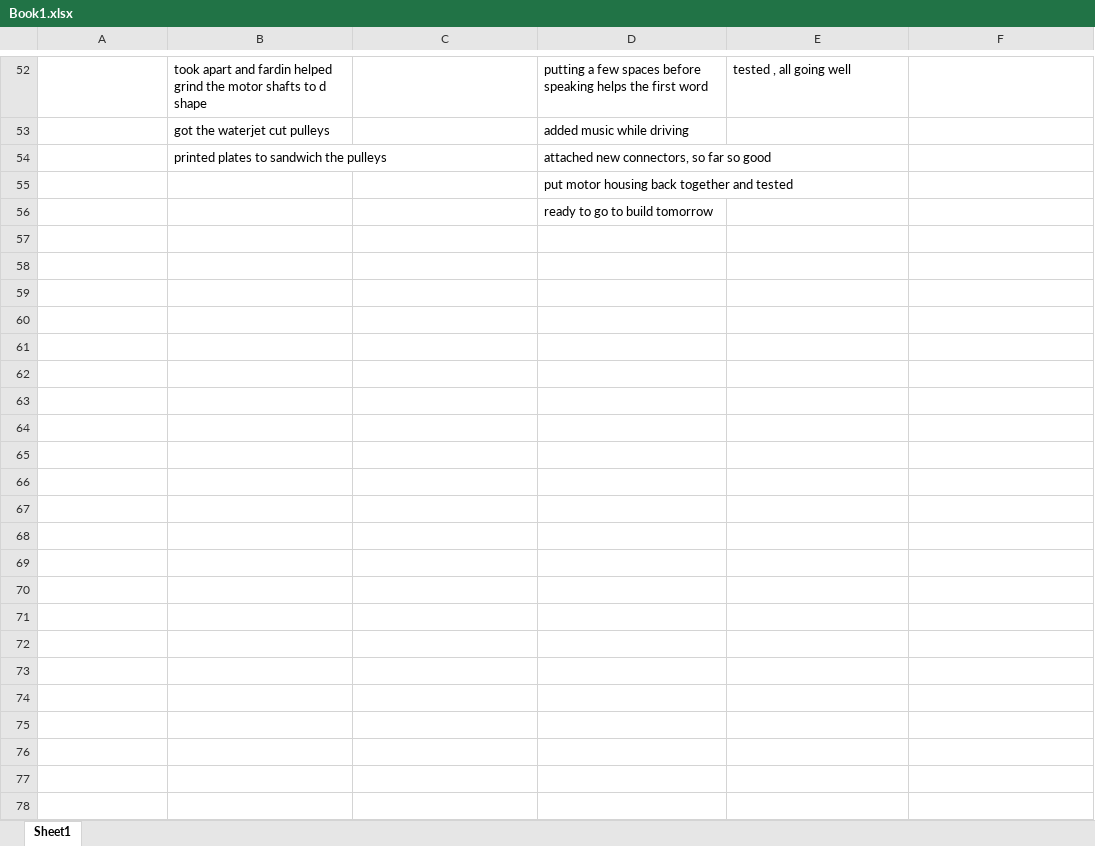
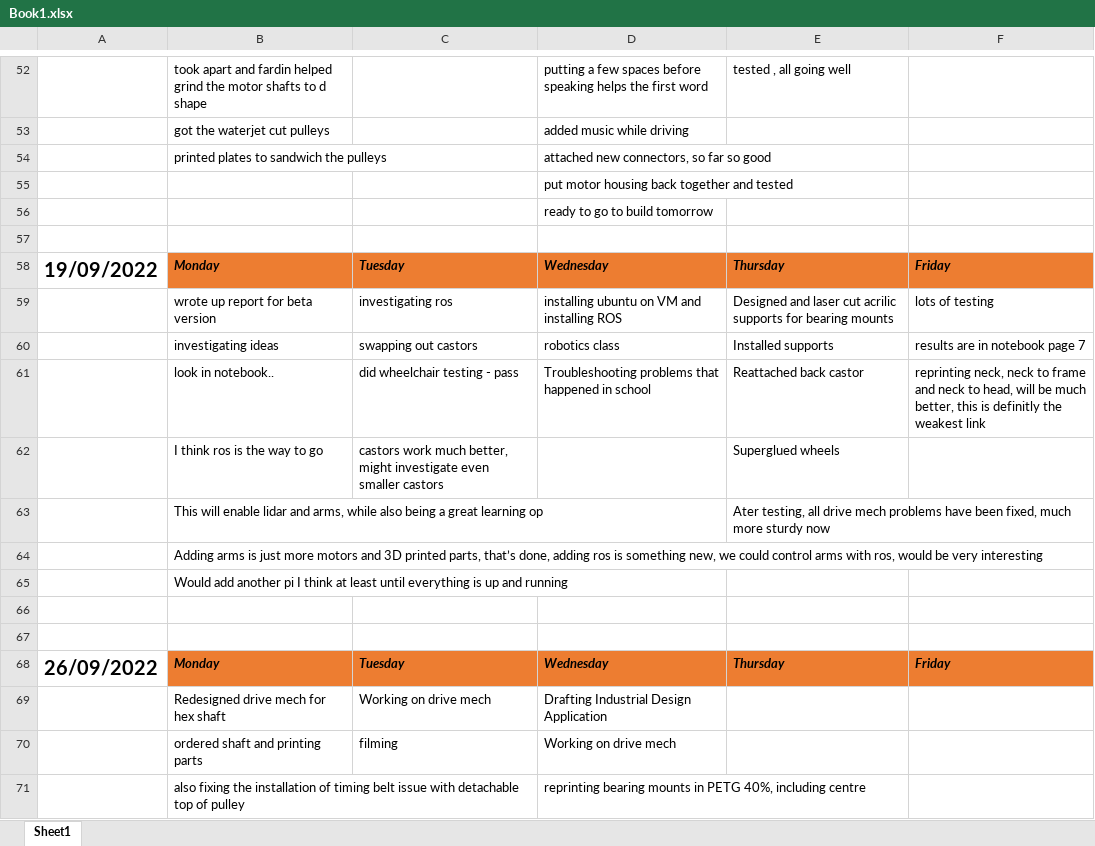
Before and after one commit to DaisyAdelaide/gitcobot, an Excel workbook: version1.0/Docs/Book1.xlsx, sheet Sheet1, drawn as a sheet; only a part is shown, gaps mark what is left out; values as stored, in another font and other column widths than the file's, no borders; the diff names each change by its address in the sheet, - before the commit and + after, or states it on an @@ line.

Commit message:
Update Book1.xlsx

```diff
--- a/version1.0/Docs/Book1.xlsx (sheet Sheet1)
+++ b/version1.0/Docs/Book1.xlsx (sheet Sheet1)
+row 57: (empty)
+row 58: 19/09/2022 | Monday | Tuesday | Wednesday | Thursday | Friday
+row 59:  | wrote up report for beta version | investigating ros | installing ubuntu on VM and installing ROS | Designed and laser cut acrilic supports for bearing mounts | lots of testing
+row 60:  | investigating ideas | swapping out castors | robotics class | Installed supports | results are in notebook page 7
+row 61:  | look in notebook.. | did wheelchair testing - pass | Troubleshooting problems that happened in school | Reattached back castor | reprinting neck, neck to frame and neck to head, will be much better, this is definitly the weakest link
+row 62:  | I think ros is the way to go | castors work much better, might investigate even smaller castors |  | Superglued wheels
+row 63:  | This will enable lidar and arms, while also being a great learning op |  |  | Ater testing, all drive mech problems have been fixed, much more sturdy now
+row 64:  | Adding arms is just more motors and 3D printed parts, that’s done, adding ros is something new, we could control arms with ros, would be very interesting
+row 65:  | Would add another pi I think at least until everything is up and running
+row 66: (empty)
+row 67: (empty)
+row 68: 26/09/2022 | Monday | Tuesday | Wednesday | Thursday | Friday
+row 69:  | Redesigned drive mech for hex shaft | Working on drive mech | Drafting Industrial Design Application
+row 70:  | ordered shaft and printing parts | filming | Working on drive mech
+row 71:  | also fixing the installation of timing belt issue with detachable top of pulley |  | reprinting bearing mounts in PETG 40%, including centre
```
